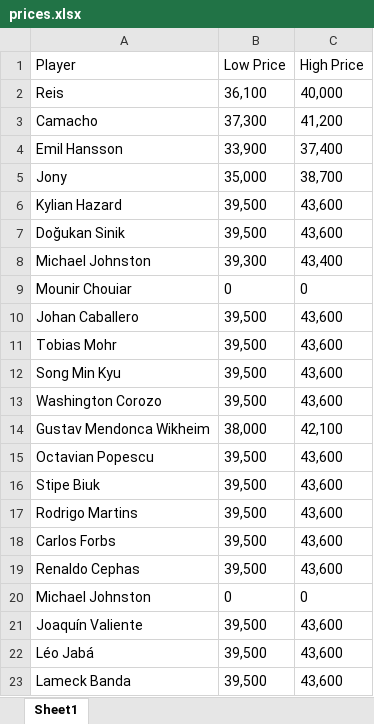
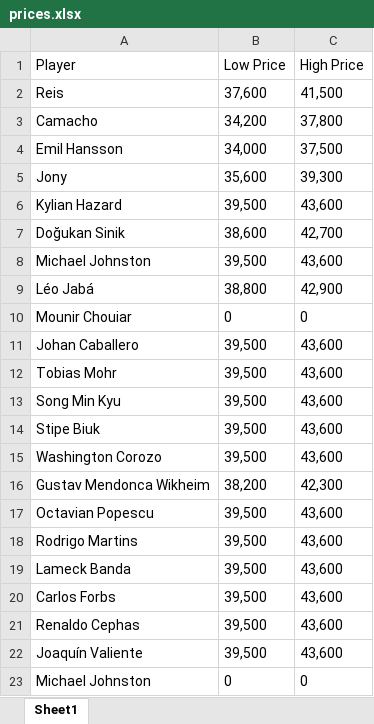
Before and after one commit to sauabhi04/renderz, an Excel workbook: src/main/java/com/renderz/datafiles/prices.xlsx, sheet Sheet1, drawn as a sheet; values as stored, in another font and other column widths than the file's, no borders; removed rows and columns are numbered as before the commit, all else as after; the diff names each change by its address in the sheet, - before the commit and + after, or states it on an @@ line.

```diff
--- a/src/main/java/com/renderz/datafiles/prices.xlsx (sheet Sheet1)
+++ b/src/main/java/com/renderz/datafiles/prices.xlsx (sheet Sheet1)
-B2 (Low Price): 36,100
+B2 (Low Price): 37,600
-C2 (High Price): 40,000
+C2 (High Price): 41,500
-B3 (Low Price): 37,300
+B3 (Low Price): 34,200
-C3 (High Price): 41,200
+C3 (High Price): 37,800
-B4 (Low Price): 33,900
+B4 (Low Price): 34,000
-C4 (High Price): 37,400
+C4 (High Price): 37,500
-B5 (Low Price): 35,000
+B5 (Low Price): 35,600
-C5 (High Price): 38,700
+C5 (High Price): 39,300
-B7 (Low Price): 39,500
+B7 (Low Price): 38,600
-C7 (High Price): 43,600
+C7 (High Price): 42,700
-B8 (Low Price): 39,300
+B8 (Low Price): 39,500
-C8 (High Price): 43,400
+C8 (High Price): 43,600
+row 9: Léo Jabá | 38,800 | 42,900
@@ row 16 moved to row 14: Stipe Biuk @@
-B16 (Low Price): 38,000
+B16 (Low Price): 38,200
-C16 (High Price): 42,100
+C16 (High Price): 42,300
@@ row 23 moved to row 19: Lameck Banda @@
@@ row 21 moved to row 22: Joaquín Valiente @@
-row 22: Léo Jabá | 39,500 | 43,600
```
Also changed, not shown: 11 other files.
